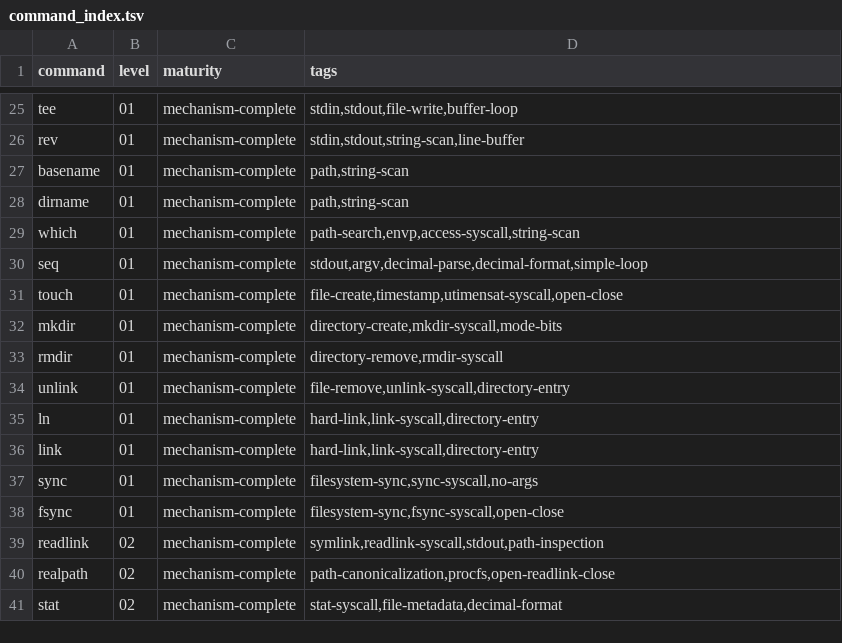
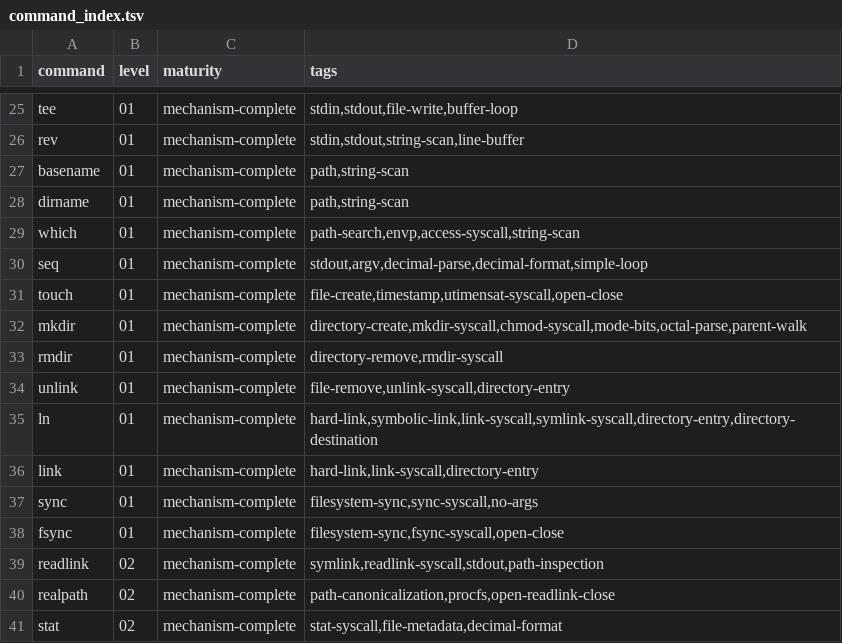
Before and after one commit to thesepeoplearenotyourfriends/busybox_in_nasm, a TSV file: docs/command_index.tsv, drawn as a sheet; only a part is shown, gaps mark what is left out.

```diff
--- a/docs/command_index.tsv
+++ b/docs/command_index.tsv
@@ -31,6 +31,6 @@ seq	01	mechanism-complete	stdout,argv,decimal-parse,decimal-format,simple-loop
 touch	01	mechanism-complete	file-create,timestamp,utimensat-syscall,open-close
-mkdir	01	mechanism-complete	directory-create,mkdir-syscall,mode-bits
+mkdir	01	mechanism-complete	directory-create,mkdir-syscall,chmod-syscall,mode-bits,octal-parse,parent-walk
 rmdir	01	mechanism-complete	directory-remove,rmdir-syscall
 unlink	01	mechanism-complete	file-remove,unlink-syscall,directory-entry
-ln	01	mechanism-complete	hard-link,link-syscall,directory-entry
+ln	01	mechanism-complete	hard-link,symbolic-link,link-syscall,symlink-syscall,directory-entry,directory-destination
 link	01	mechanism-complete	hard-link,link-syscall,directory-entry
```
Also changed, not shown: 8 other files.
